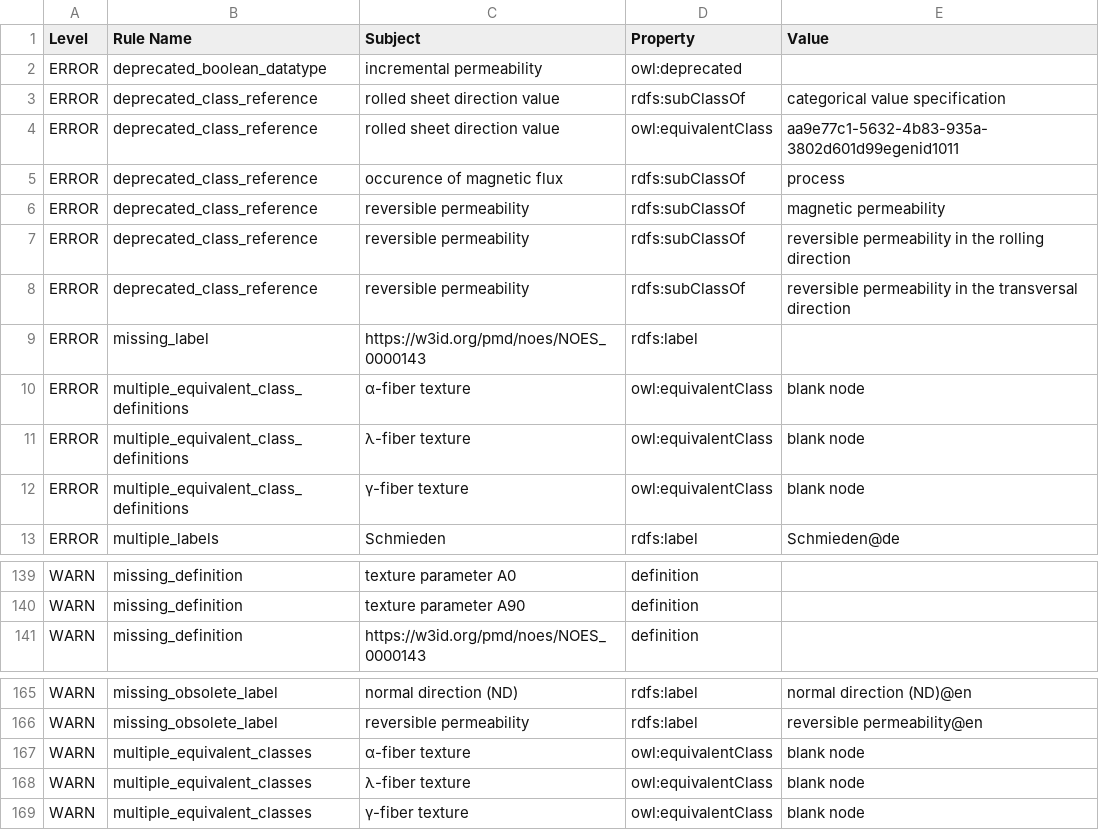
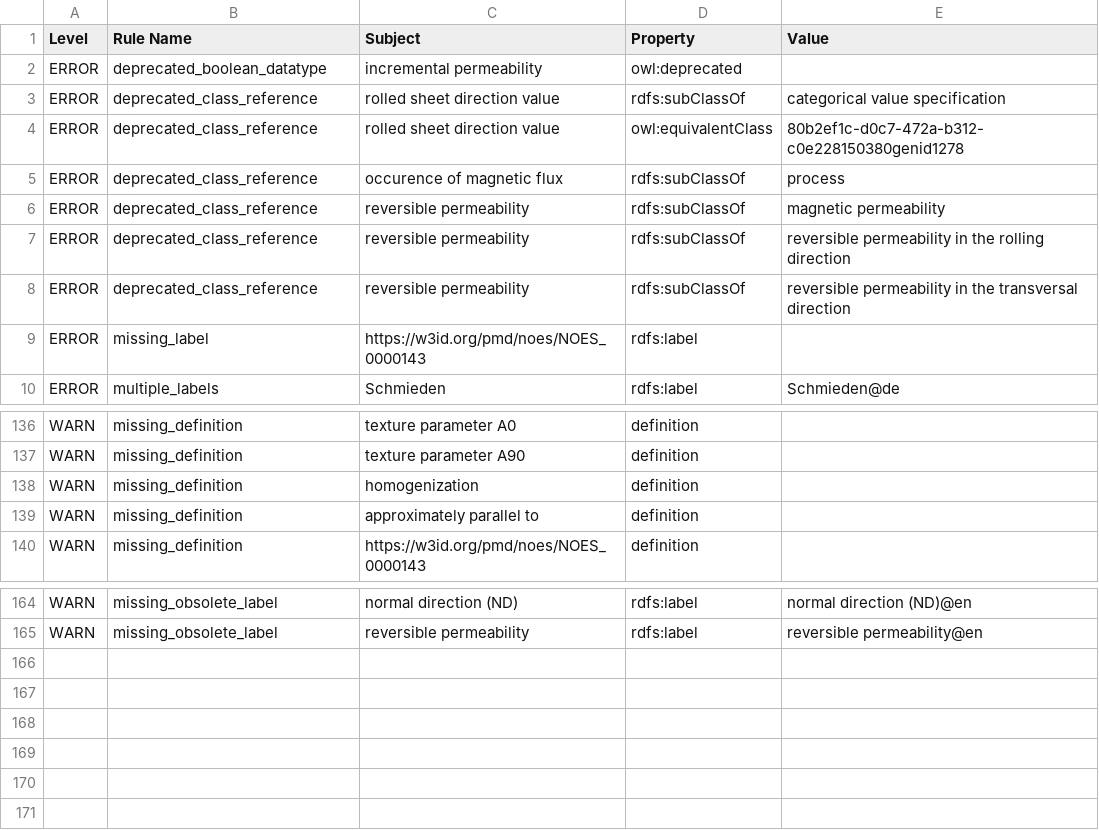
Before and after one commit to cmllezr/NOES-Onto, a TSV file: src/ontology/reports/noes-edit.owl-obo-report.tsv, drawn as a sheet; only a part is shown, gaps mark what is left out.

```diff
--- a/src/ontology/reports/noes-edit.owl-obo-report.tsv
+++ b/src/ontology/reports/noes-edit.owl-obo-report.tsv
@@ -3,3 +3,3 @@ ERROR	deprecated_boolean_datatype	incremental permeability	owl:deprecated
 ERROR	deprecated_class_reference	rolled sheet direction value	rdfs:subClassOf	categorical value specification
-ERROR	deprecated_class_reference	rolled sheet direction value	owl:equivalentClass	aa9e77c1-5632-4b83-935a-3802d601d99egenid1011
+ERROR	deprecated_class_reference	rolled sheet direction value	owl:equivalentClass	80b2ef1c-d0c7-472a-b312-c0e228150380genid1278
 ERROR	deprecated_class_reference	occurence of magnetic flux	rdfs:subClassOf	process
@@ -9,5 +9,2 @@ ERROR	deprecated_class_reference	reversible permeability	rdfs:subClassOf	reversi
 ERROR	missing_label	https://w3id.org/pmd/noes/NOES_0000143	rdfs:label	
-ERROR	multiple_equivalent_class_definitions	α-fiber texture	owl:equivalentClass	blank node
-ERROR	multiple_equivalent_class_definitions	λ-fiber texture	owl:equivalentClass	blank node
-ERROR	multiple_equivalent_class_definitions	γ-fiber texture	owl:equivalentClass	blank node
 ERROR	multiple_labels	Schmieden	rdfs:label	Schmieden@de
@@ -140,2 +137,4 @@ WARN	missing_definition	texture parameter A0	definition
 WARN	missing_definition	texture parameter A90	definition	
+WARN	missing_definition	homogenization	definition	
+WARN	missing_definition	approximately parallel to	definition	
 WARN	missing_definition	https://w3id.org/pmd/noes/NOES_0000143	definition	
@@ -166,4 +165 @@ WARN	missing_obsolete_label	normal direction (ND)	rdfs:label	normal direction (N
 WARN	missing_obsolete_label	reversible permeability	rdfs:label	reversible permeability@en
-WARN	multiple_equivalent_classes	α-fiber texture	owl:equivalentClass	blank node
-WARN	multiple_equivalent_classes	λ-fiber texture	owl:equivalentClass	blank node
-WARN	multiple_equivalent_classes	γ-fiber texture	owl:equivalentClass	blank node
```
Also changed, not shown: 26 other files.
